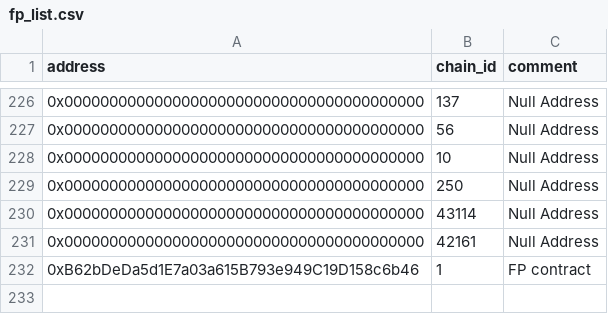
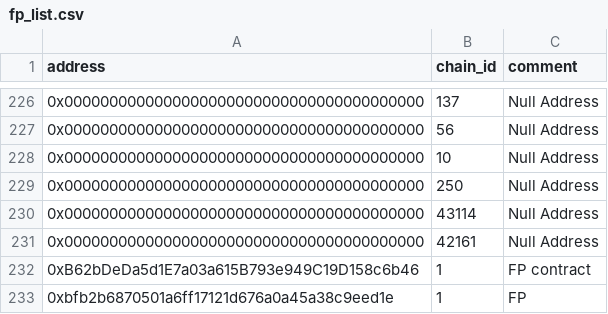
Before and after one commit to forta-network/starter-kits, a CSV file: scam-detector-py/fp_list.csv, drawn as a sheet; only a part is shown, gaps mark what is left out; the diff names each change by its address in the sheet, - before the commit and + after, or states it on an @@ line.

Commit message:
Update fp_list.csv

```diff
--- a/scam-detector-py/fp_list.csv
+++ b/scam-detector-py/fp_list.csv
+row 233: 0xbfb2b6870501a6ff17121d676a0a45a38c9eed1e | 1 | FP
```
